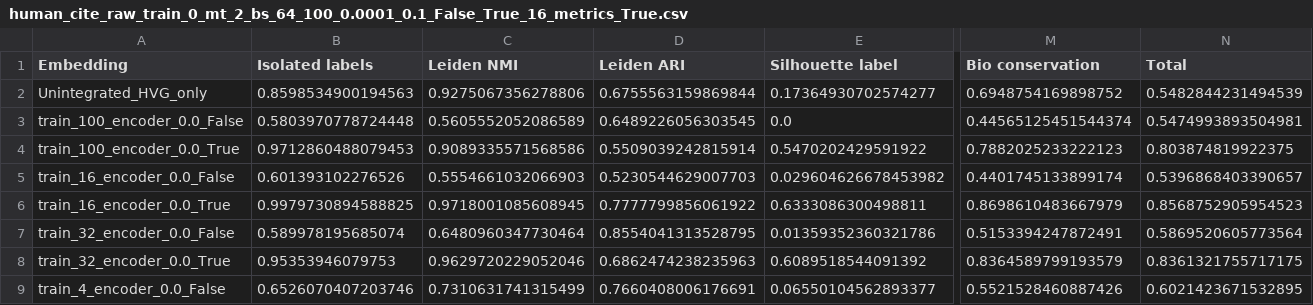
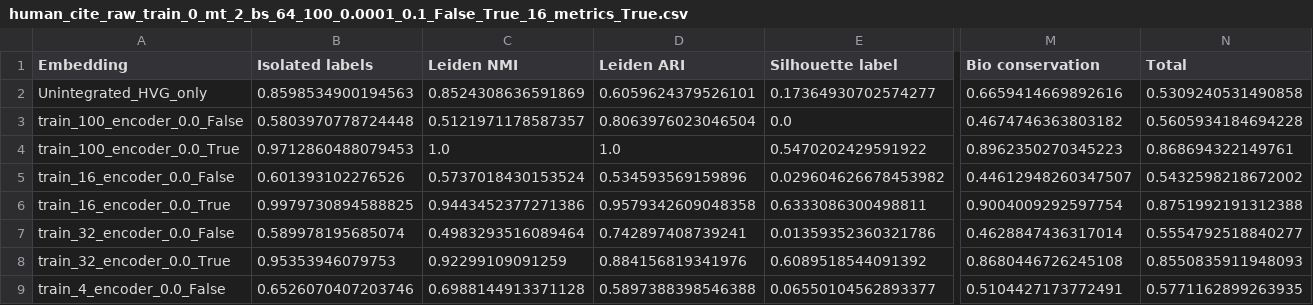
Before and after one commit to OlgaOvcharenko/concerto-reproducibility, a CSV file: Multimodal_pretraining/plots/metrics/human/human_cite_raw_train_0_mt_2_bs_64_100_0.0001_0.1_False_True_16_metrics_True.csv, drawn as a sheet; only a part is shown, gaps mark what is left out; the diff covers the shown part only; the diff names each change by its address in the sheet, - before the commit and + after, or states it on an @@ line.

```diff
--- a/Multimodal_pretraining/plots/metrics/human/human_cite_raw_train_0_mt_2_bs_64_100_0.0001_0.1_False_True_16_metrics_True.csv
+++ b/Multimodal_pretraining/plots/metrics/human/human_cite_raw_train_0_mt_2_bs_64_100_0.0001_0.1_False_True_16_metrics_True.csv
-C2 (Leiden NMI): 0.9275067356278806
+C2 (Leiden NMI): 0.8524308636591869
-D2 (Leiden ARI): 0.6755563159869844
+D2 (Leiden ARI): 0.6059624379526101
-M2 (Bio conservation): 0.6948754169898752
+M2 (Bio conservation): 0.6659414669892616
-N2 (Total): 0.5482844231494539
+N2 (Total): 0.5309240531490858
-C3 (Leiden NMI): 0.5605552052086589
+C3 (Leiden NMI): 0.5121971178587357
-D3 (Leiden ARI): 0.6489226056303545
+D3 (Leiden ARI): 0.8063976023046504
-M3 (Bio conservation): 0.44565125451544374
+M3 (Bio conservation): 0.4674746363803182
-N3 (Total): 0.5474993893504981
+N3 (Total): 0.5605934184694228
-C4 (Leiden NMI): 0.9089335571568586
+C4 (Leiden NMI): 1.0
-D4 (Leiden ARI): 0.5509039242815914
+D4 (Leiden ARI): 1.0
-M4 (Bio conservation): 0.7882025233222123
+M4 (Bio conservation): 0.8962350270345223
-N4 (Total): 0.803874819922375
+N4 (Total): 0.868694322149761
-C5 (Leiden NMI): 0.5554661032066903
+C5 (Leiden NMI): 0.5737018430153524
-D5 (Leiden ARI): 0.5230544629007703
+D5 (Leiden ARI): 0.534593569159896
-M5 (Bio conservation): 0.4401745133899174
+M5 (Bio conservation): 0.44612948260347507
-N5 (Total): 0.5396868403390657
+N5 (Total): 0.5432598218672002
-C6 (Leiden NMI): 0.9718001085608945
+C6 (Leiden NMI): 0.9443452377271386
-D6 (Leiden ARI): 0.7777799856061922
+D6 (Leiden ARI): 0.9579342609048358
-M6 (Bio conservation): 0.8698610483667979
+M6 (Bio conservation): 0.9004009292597754
-N6 (Total): 0.8568752905954523
+N6 (Total): 0.8751992191312388
-C7 (Leiden NMI): 0.6480960347730464
+C7 (Leiden NMI): 0.4983293516089464
-D7 (Leiden ARI): 0.8554041313528795
+D7 (Leiden ARI): 0.742897408739241
-M7 (Bio conservation): 0.5153394247872491
+M7 (Bio conservation): 0.4628847436317014
-N7 (Total): 0.5869520605773564
+N7 (Total): 0.5554792518840277
-C8 (Leiden NMI): 0.9629720229052046
+C8 (Leiden NMI): 0.92299109091259
-D8 (Leiden ARI): 0.6862474238235963
+D8 (Leiden ARI): 0.884156819341976
-M8 (Bio conservation): 0.8364589799193579
+M8 (Bio conservation): 0.8680446726245108
-N8 (Total): 0.8361321755717175
+N8 (Total): 0.8550835911948093
-C9 (Leiden NMI): 0.7310631741315499
+C9 (Leiden NMI): 0.6988144913371128
-D9 (Leiden ARI): 0.7660408006176691
+D9 (Leiden ARI): 0.5897388398546388
-M9 (Bio conservation): 0.5521528460887426
+M9 (Bio conservation): 0.5104427173772491
-N9 (Total): 0.6021423671532895
+N9 (Total): 0.5771162899263935
```
Also changed, not shown: 64 edited cells elsewhere in this file, Multimodal_pretraining/plots/metrics/human/human_cite_raw_train_0_mt_2_bs_64_100_0.0001_0.1_False_True_16_metrics_False.csv, Multimodal_pretraining/plots/metrics/human/human_cite_train_0_mt_2_bs_64_100_0.0001_0.1_False_True_16_metrics_False.csv, 8 other files.
